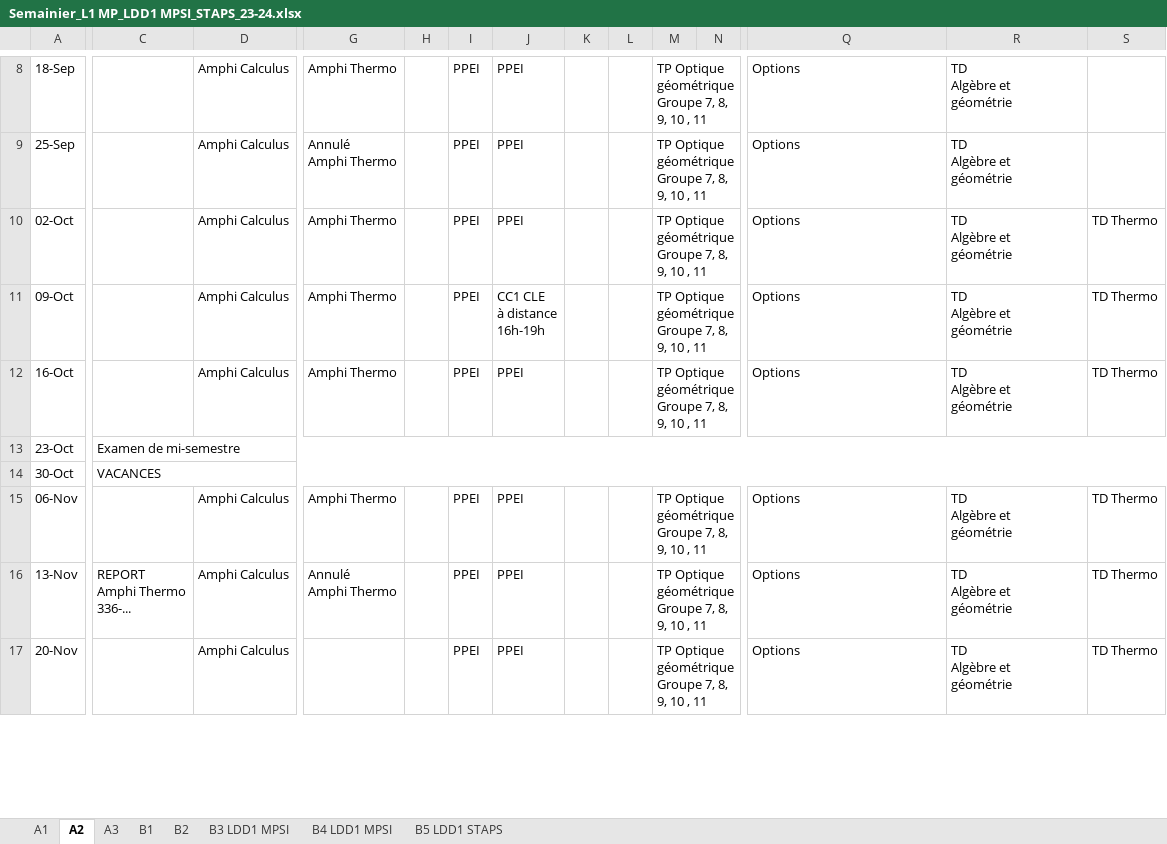
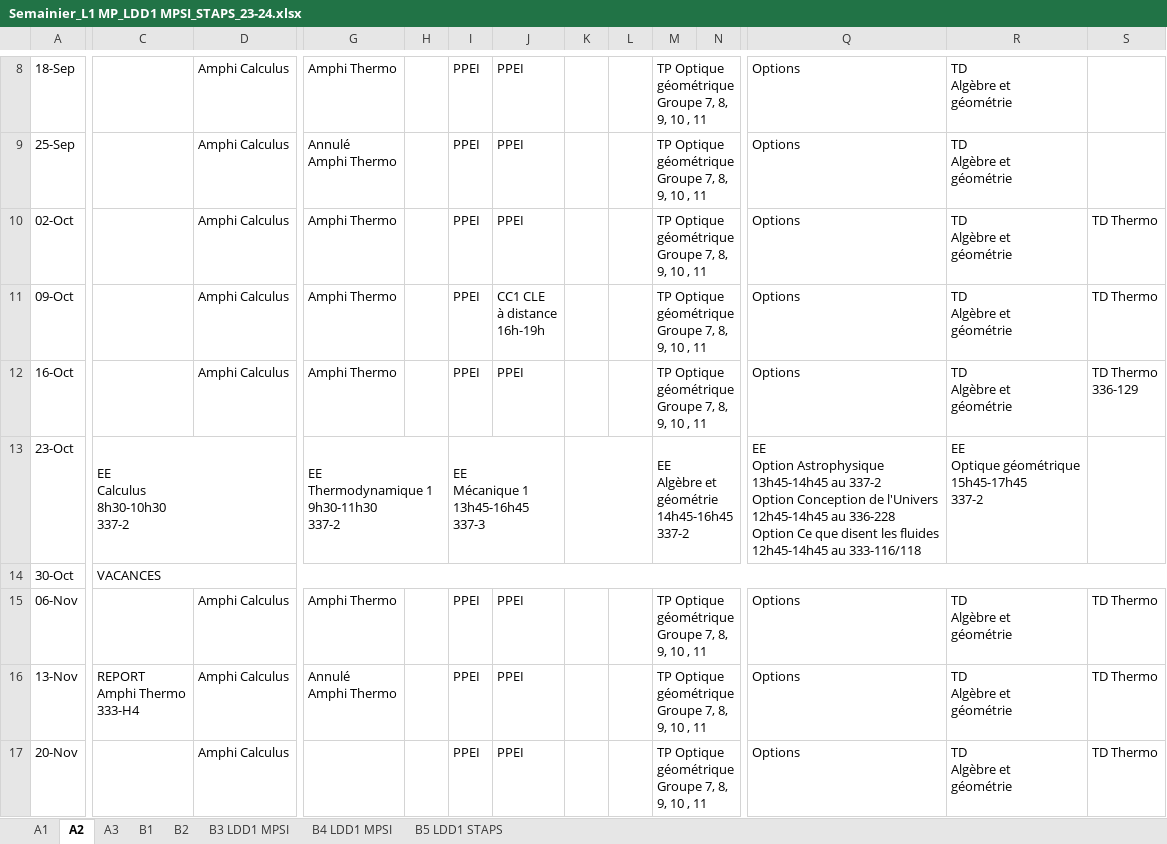
Before and after one commit to DobbiKov/paris-saclay-bot, an Excel workbook: Semainier_L1 MP_LDD1 MPSI_STAPS_23-24.xlsx, sheet A2, drawn as a sheet; only a part is shown, gaps mark what is left out; values as stored, in another font and other column widths than the file's, no cell formats; ↵ is a line break in a cell; the diff covers the shown part only; the diff names each change by its address in the sheet, - before the commit and + after, or states it on an @@ line.

```diff
--- a/Semainier_L1 MP_LDD1 MPSI_STAPS_23-24.xlsx (sheet A2)
+++ b/Semainier_L1 MP_LDD1 MPSI_STAPS_23-24.xlsx (sheet A2)
-S12: TD Thermo
+S12: TD Thermo ↵ 336-129
-C13: Examen de mi-semestre
+C13: EE ↵ Calculus ↵ 8h30-10h30 ↵ 337-2
-C13:V13 merged
+C13:D13 merged
-G13: (empty)
+G13: EE ↵ Thermodynamique 1 ↵ 9h30-11h30 ↵ 337-2
+G13:H13 merged
-I13: (empty)
+I13: EE ↵ Mécanique 1 ↵ 13h45-16h45 ↵ 337-3
+I13:J13 merged
+K13:L13 merged
-M13: (empty)
+M13: EE ↵ Algèbre et géométrie ↵ 14h45-16h45 ↵ 337-2
+M13:N13 merged
-Q13: (empty)
+Q13: EE ↵ Option Astrophysique ↵ 13h45-14h45 au 337-2 ↵ Option Conception de l'Univers ↵ 12h45-14h45 au 336-228 ↵ Option Ce que disent les fluides ↵ 12h45-14h45 au 333-116/118
-R13: (empty)
+R13: EE ↵ Optique géométrique ↵ 15h45-17h45 ↵ 337-2
+S13:V13 merged
-C16: REPORT ↵ Amphi Thermo ↵ 336-...
+C16: REPORT ↵ Amphi Thermo ↵ 333-H4
```
Also changed, not shown: 13 edited cells and merged cells elsewhere in this sheet, sheet B4 LDD1 MPSI, sheet B3 LDD1 MPSI, sheet B5 LDD1 STAPS, sheet A1, sheet A3, sheet B2, 1 more sheet, cell formats, 6 other files.
